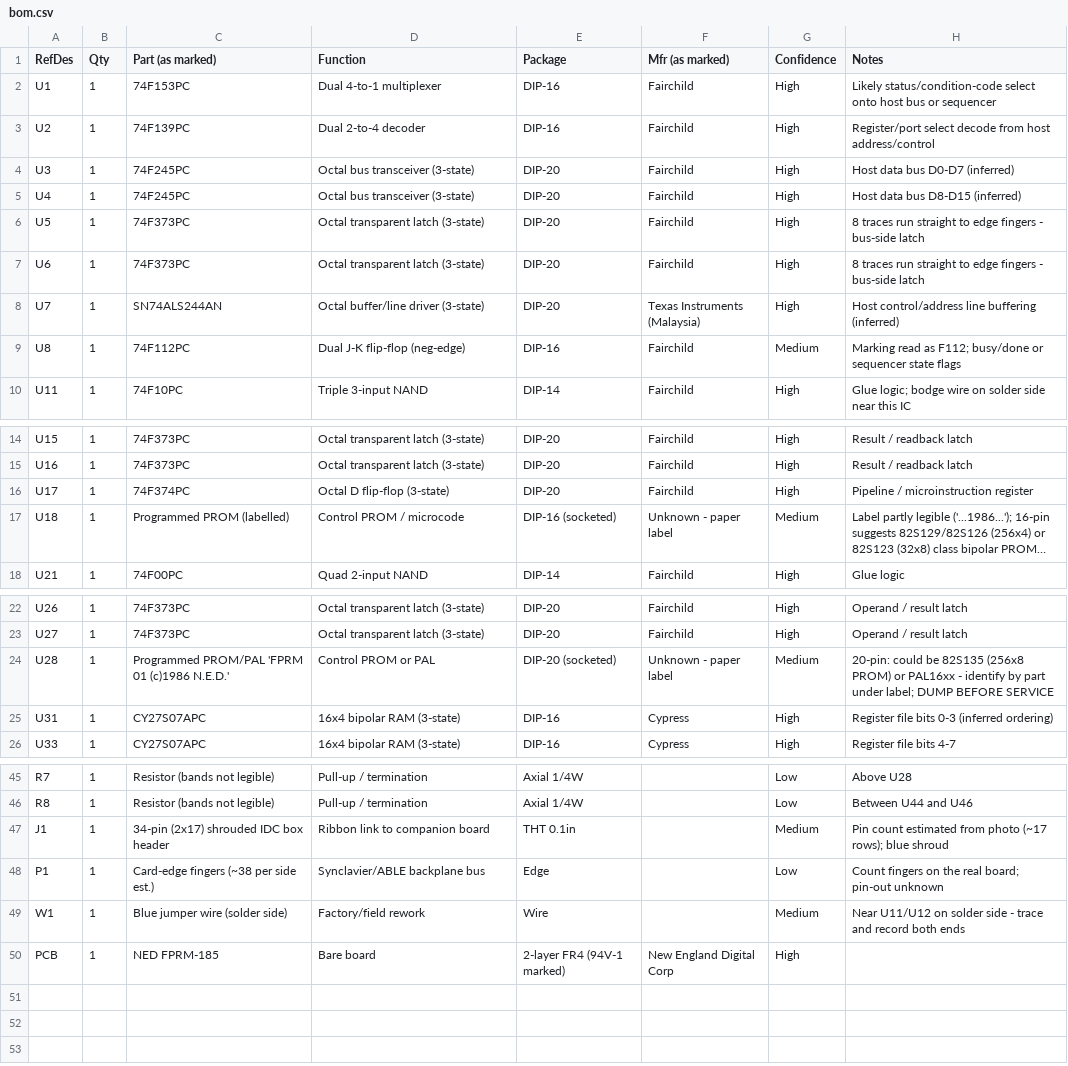
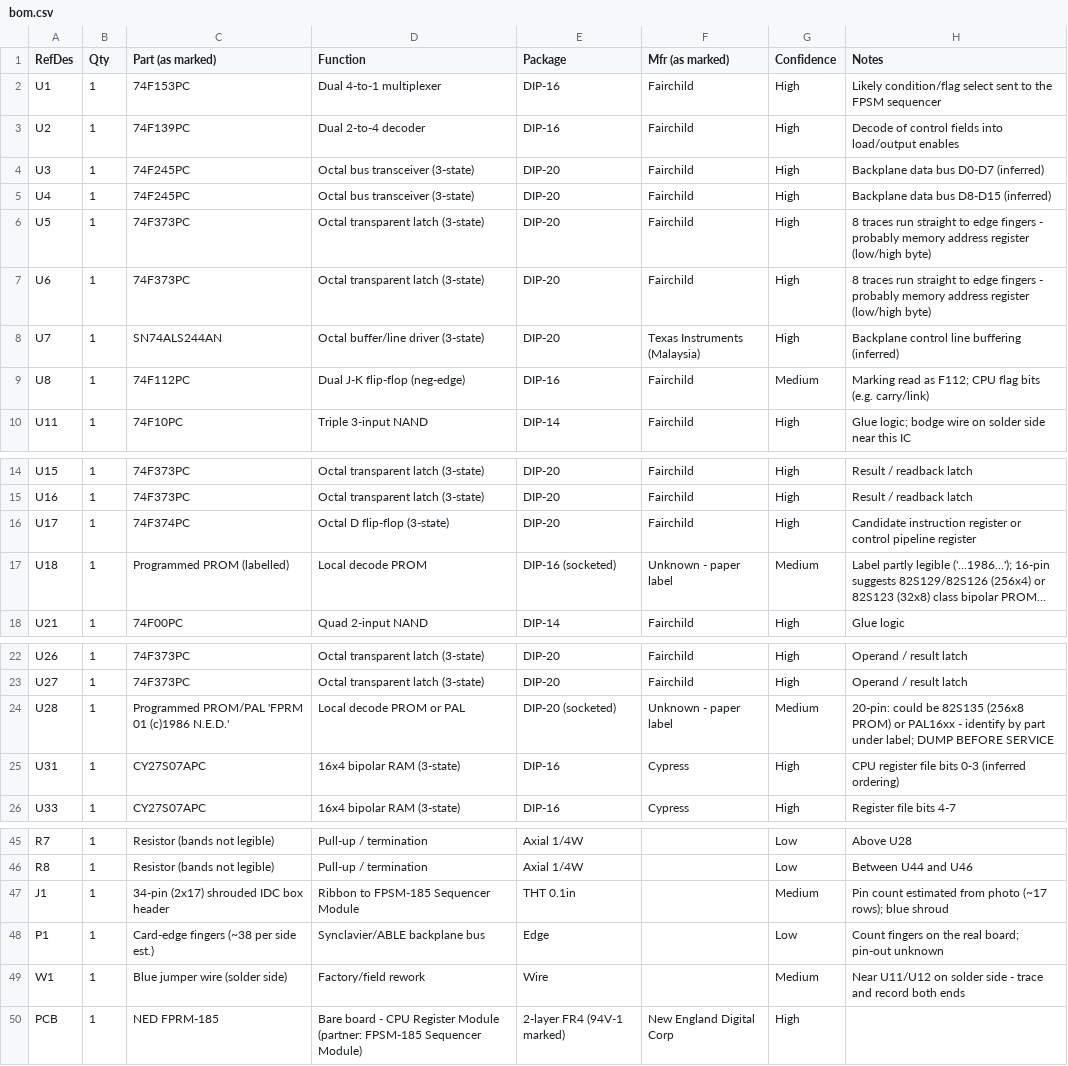
Before and after one commit to gmcnaught/synclavierii, a CSV file: synclavier-fprm-185/bom.csv, drawn as a sheet; only a part is shown, gaps mark what is left out; long unchanged cells end in …; the diff names each change by its address in the sheet, - before the commit and + after, or states it on an @@ line.

```diff
--- a/synclavier-fprm-185/bom.csv
+++ b/synclavier-fprm-185/bom.csv
-H2 (Notes): Likely status/condition-code select onto host bus or sequencer
+H2 (Notes): Likely condition/flag select sent to the FPSM sequencer
-H3 (Notes): Register/port select decode from host address/control
+H3 (Notes): Decode of control fields into load/output enables
-H4 (Notes): Host data bus D0-D7 (inferred)
+H4 (Notes): Backplane data bus D0-D7 (inferred)
-H5 (Notes): Host data bus D8-D15 (inferred)
+H5 (Notes): Backplane data bus D8-D15 (inferred)
-H6:H7 (Notes): …fingers - bus-side latch
+H6:H7 (Notes): …fingers - probably memory address register (low/high byte)
-H8 (Notes): Host control/address line buffering (inferred)
+H8 (Notes): Backplane control line buffering (inferred)
-H9 (Notes): …as F112; busy/done or sequencer state flags
+H9 (Notes): …as F112; CPU flag bits (e.g. carry/link)
-H16 (Notes): Pipeline / microinstruction register
+H16 (Notes): Candidate instruction register or control pipeline register
-D17 (Function): Control PROM / microcode
+D17 (Function): Local decode PROM
-D24 (Function): Control PROM or PAL
+D24 (Function): Local decode PROM or PAL
-H25 (Notes): Register file bits 0-3 (inferred ordering)
+H25 (Notes): CPU register file bits 0-3 (inferred ordering)
-D47 (Function): Ribbon link to companion board
+D47 (Function): Ribbon to FPSM-185 Sequencer Module
-D50 (Function): Bare board
+D50 (Function): Bare board - CPU Register Module (partner: FPSM-185 Sequencer Module)
```
Also changed, not shown: 2 other files.
